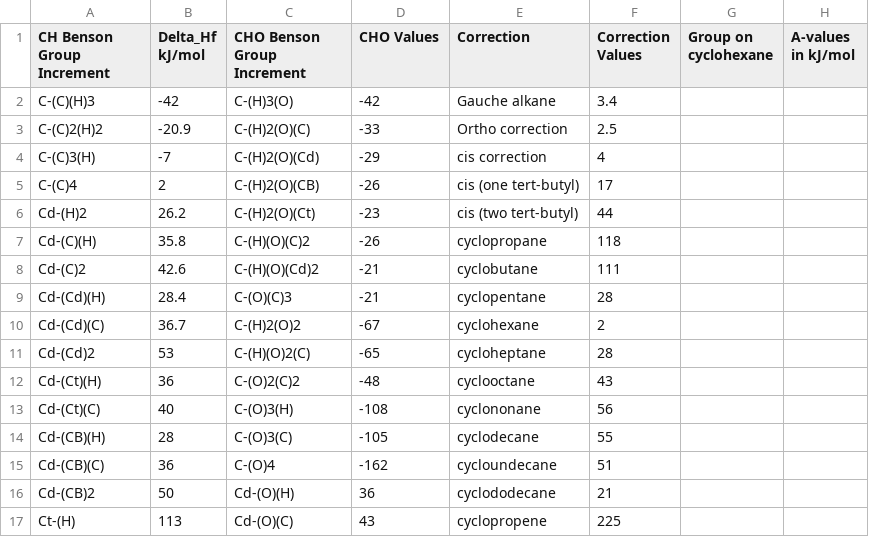
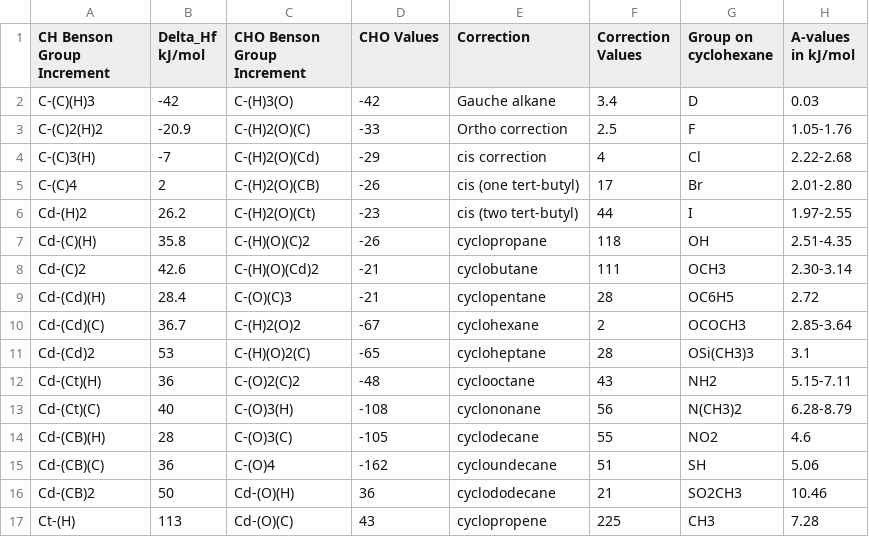
Before and after one commit to PrashantKumarChem/Benson-Increments-Calculator, a CSV file: CSV_data_files/increment_correction_table.csv, drawn as a sheet; only a part is shown; the diff covers the shown part only.

```diff
--- a/CSV_data_files/increment_correction_table.csv
+++ b/CSV_data_files/increment_correction_table.csv
@@ -1,17 +1,17 @@
 CH Benson Group Increment,Delta_Hf kJ/mol,CHO Benson Group Increment,CHO Values,Correction,Correction Values,Group on cyclohexane,A-values in kJ/mol
-C-(C)(H)3,-42,C-(H)3(O),-42,Gauche alkane,3.4,,
-C-(C)2(H)2,-20.9,C-(H)2(O)(C),-33,Ortho correction,2.5,,
-C-(C)3(H),-7,C-(H)2(O)(Cd),-29,cis correction,4,,
-C-(C)4,2,C-(H)2(O)(CB),-26,cis (one tert-butyl),17,,
-Cd-(H)2,26.2,C-(H)2(O)(Ct),-23,cis (two tert-butyl),44,,
-Cd-(C)(H),35.8,C-(H)(O)(C)2,-26,cyclopropane,118,,
-Cd-(C)2,42.6,C-(H)(O)(Cd)2,-21,cyclobutane,111,,
-Cd-(Cd)(H),28.4,C-(O)(C)3,-21,cyclopentane,28,,
-Cd-(Cd)(C),36.7,C-(H)2(O)2,-67,cyclohexane,2,,
-Cd-(Cd)2,53,C-(H)(O)2(C),-65,cycloheptane,28,,
-Cd-(Ct)(H),36,C-(O)2(C)2,-48,cyclooctane,43,,
-Cd-(Ct)(C),40,C-(O)3(H),-108,cyclononane,56,,
-Cd-(CB)(H),28,C-(O)3(C),-105,cyclodecane,55,,
-Cd-(CB)(C),36,C-(O)4,-162,cycloundecane,51,,
-Cd-(CB)2,50,Cd-(O)(H),36,cyclododecane,21,,
-Ct-(H),113,Cd-(O)(C),43,cyclopropene,225,,
+C-(C)(H)3,-42,C-(H)3(O),-42,Gauche alkane,3.4,D,0.03
+C-(C)2(H)2,-20.9,C-(H)2(O)(C),-33,Ortho correction,2.5,F,1.05-1.76
+C-(C)3(H),-7,C-(H)2(O)(Cd),-29,cis correction,4,Cl,2.22-2.68
+C-(C)4,2,C-(H)2(O)(CB),-26,cis (one tert-butyl),17,Br,2.01-2.80
+Cd-(H)2,26.2,C-(H)2(O)(Ct),-23,cis (two tert-butyl),44,I,1.97-2.55
+Cd-(C)(H),35.8,C-(H)(O)(C)2,-26,cyclopropane,118,OH,2.51-4.35
+Cd-(C)2,42.6,C-(H)(O)(Cd)2,-21,cyclobutane,111,OCH3,2.30-3.14
+Cd-(Cd)(H),28.4,C-(O)(C)3,-21,cyclopentane,28,OC6H5,2.72
+Cd-(Cd)(C),36.7,C-(H)2(O)2,-67,cyclohexane,2,OCOCH3,2.85-3.64
+Cd-(Cd)2,53,C-(H)(O)2(C),-65,cycloheptane,28,OSi(CH3)3,3.1
+Cd-(Ct)(H),36,C-(O)2(C)2,-48,cyclooctane,43,NH2,5.15-7.11
+Cd-(Ct)(C),40,C-(O)3(H),-108,cyclononane,56,N(CH3)2,6.28-8.79
+Cd-(CB)(H),28,C-(O)3(C),-105,cyclodecane,55,NO2,4.6
+Cd-(CB)(C),36,C-(O)4,-162,cycloundecane,51,SH,5.06
+Cd-(CB)2,50,Cd-(O)(H),36,cyclododecane,21,SO2CH3,10.46
+Ct-(H),113,Cd-(O)(C),43,cyclopropene,225,CH3,7.28
```
Also changed, not shown: 31 removed rows and 28 edited cells elsewhere in this file, 2 other files.
